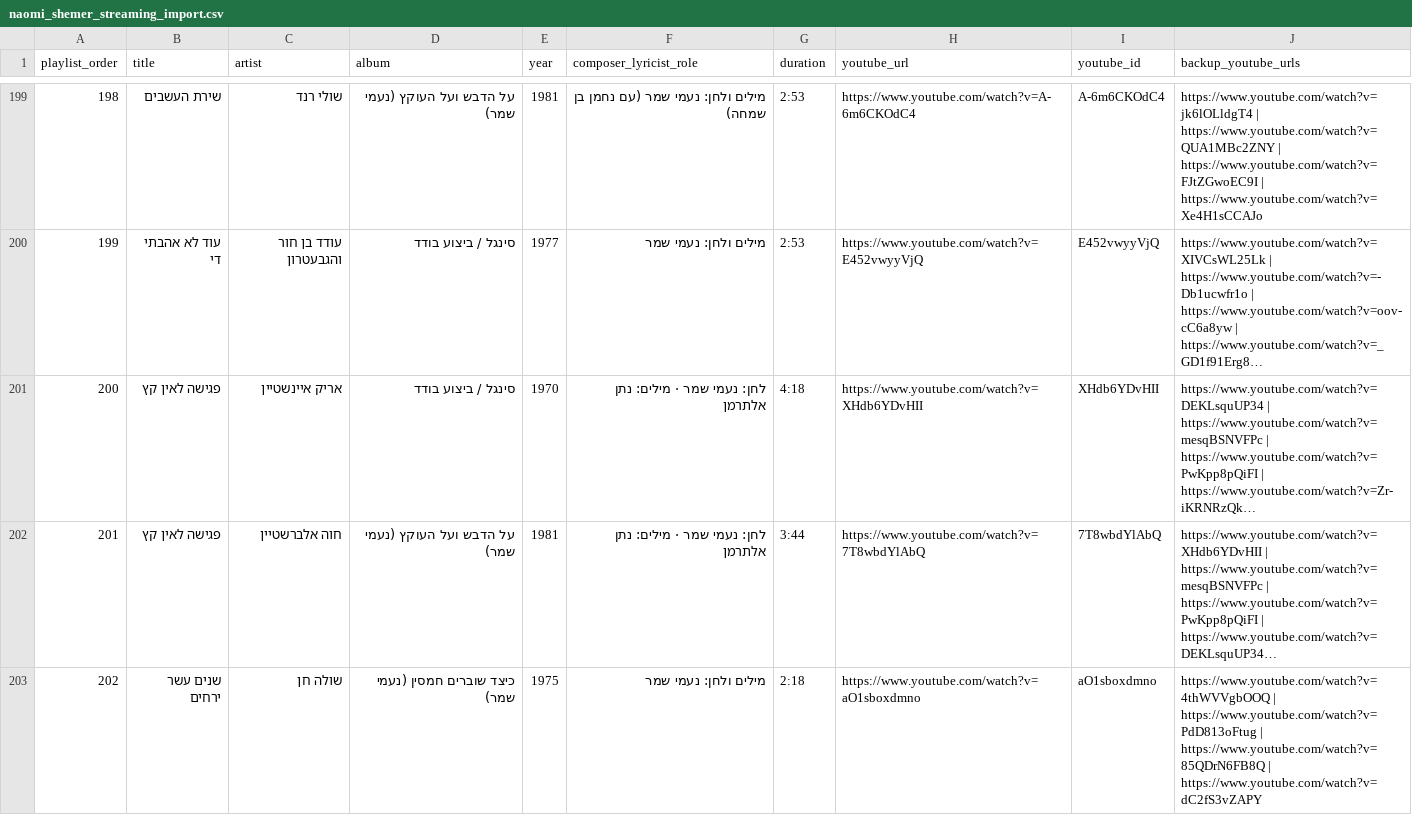
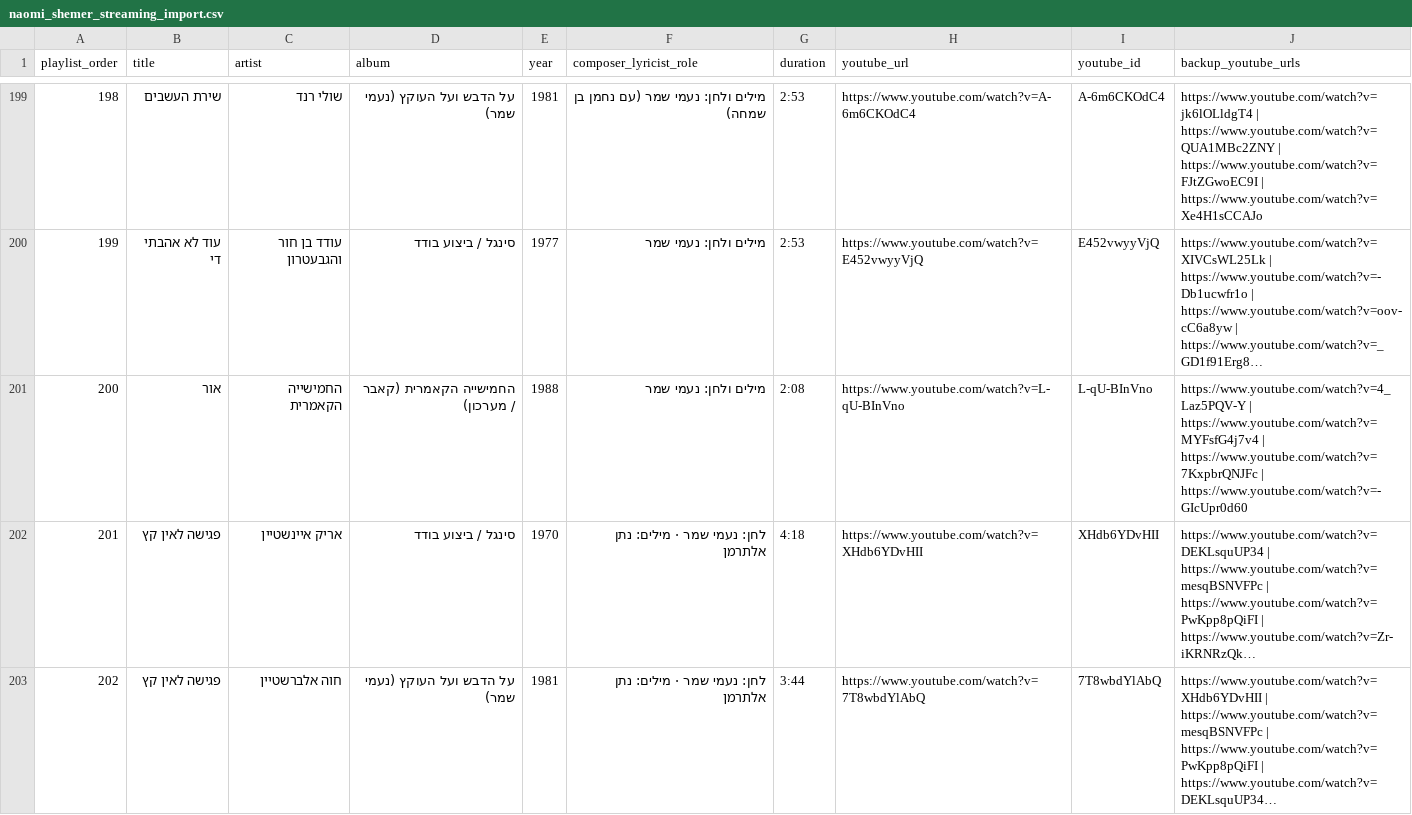
Before and after one commit to DMTsurel/naomi-shemer-playlist, a CSV file: naomi_shemer_streaming_import.csv, drawn as a sheet; only a part is shown, gaps mark what is left out; the shorter side is filled out with more unchanged rows; long unchanged cells end in …; addresses are those after the commit; the diff covers the shown part only; the diff names each change by its address in the sheet, - before the commit and + after, or states it on an @@ line.

```diff
--- a/naomi_shemer_streaming_import.csv
+++ b/naomi_shemer_streaming_import.csv
+row 201: 200 | אור | החמישייה הקאמרית | החמישייה הקאמרית (קאבר / מערכון) | 1988 | מילים ולחן: נעמי שמר | 2:08 | https://www.youtube.com/watch?v=L-qU-BInVno | L-qU-BInVno | https://www.youtube.com/watch?v=4_Laz5PQV-Y | https://www.youtube.com/watch?v=MYFsfG4j7v4 | https://www.youtube.com/watch?v=7KxpbrQNJFc | https://www.youtube.com/watch?v=-GIcUpr0d60
@@ column A (playlist_order) renumbered from row 202 down @@
```
Also changed, not shown: 1 edited cell elsewhere in this file, naomi_shemer_youtube_playlist.csv, 8 other files.
